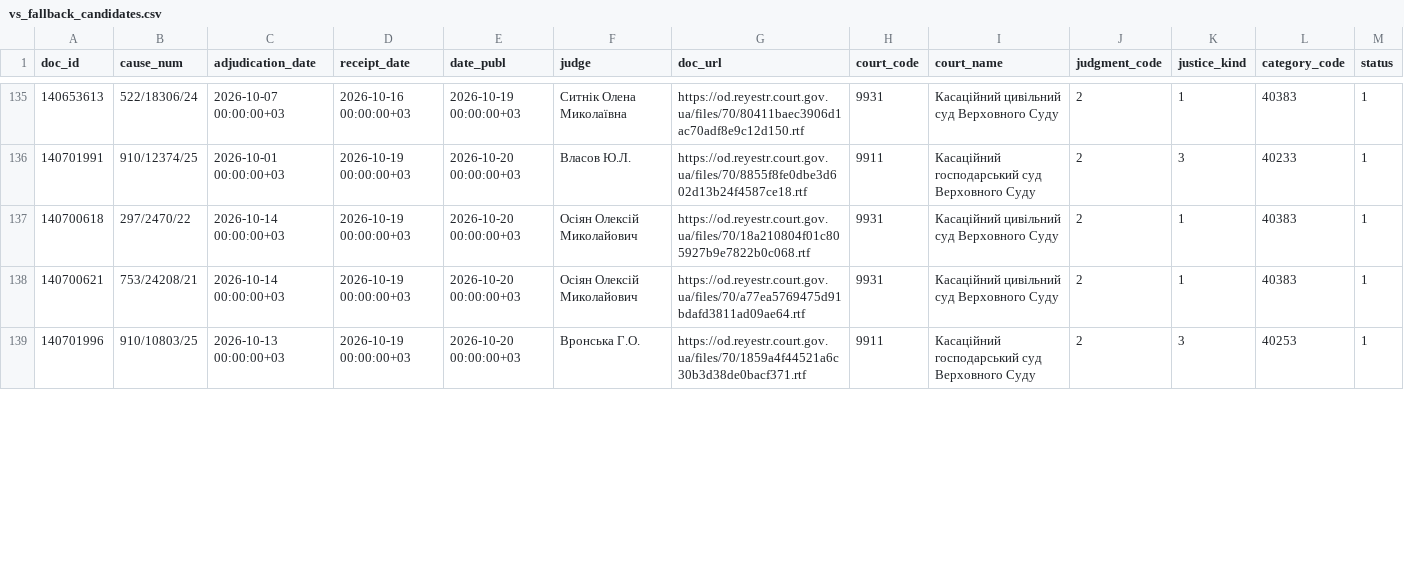
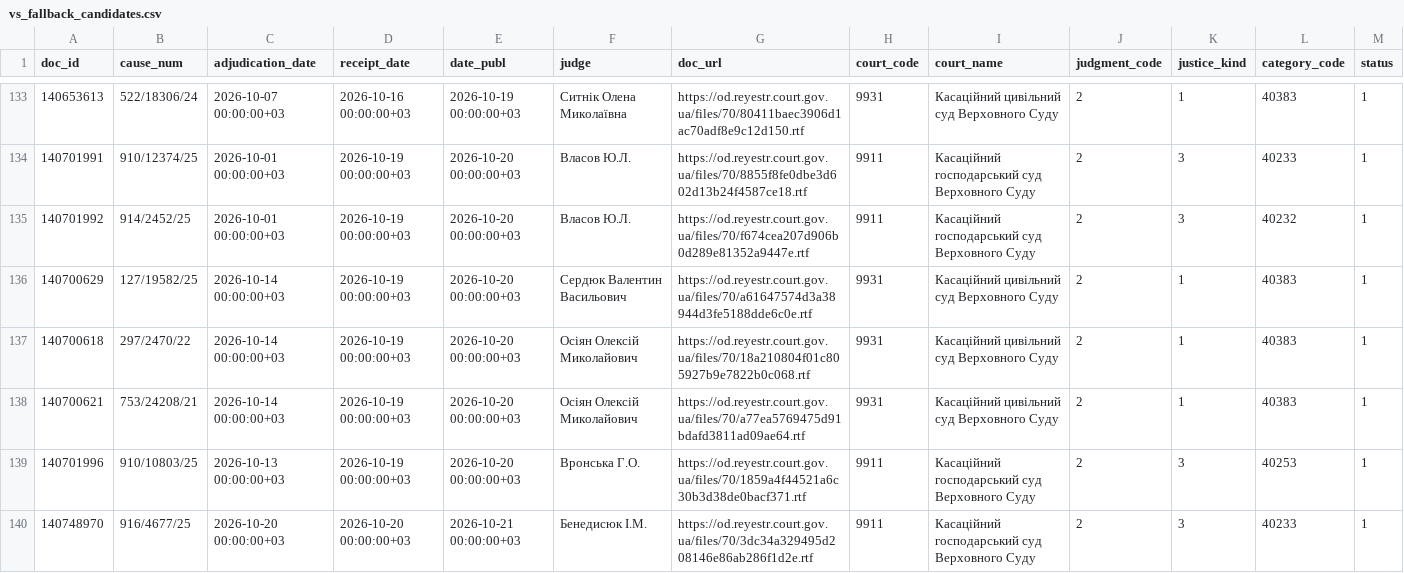
Before and after one commit to apryshchepchuk/VS-legal-digest, a CSV file: data/interim/vs_fallback_candidates.csv, drawn as a sheet; only a part is shown, gaps mark what is left out; the diff covers the shown part only.

```diff
--- a/data/interim/vs_fallback_candidates.csv
+++ b/data/interim/vs_fallback_candidates.csv
@@ -136,2 +134,4 @@ doc_id	cause_num	adjudication_date	receipt_date	date_publ	judge	doc_url	court_co
 140701991	910/12374/25	2026-10-01 00:00:00+03	2026-10-19 00:00:00+03	2026-10-20 00:00:00+03	Власов Ю.Л.	https://od.reyestr.court.gov.ua/files/70/8855f8fe0dbe3d602d13b24f4587ce18.rtf	9911	Касаційний господарський суд Верховного Суду	2	3	40233	1
+140701992	914/2452/25	2026-10-01 00:00:00+03	2026-10-19 00:00:00+03	2026-10-20 00:00:00+03	Власов Ю.Л.	https://od.reyestr.court.gov.ua/files/70/f674cea207d906b0d289e81352a9447e.rtf	9911	Касаційний господарський суд Верховного Суду	2	3	40232	1
+140700629	127/19582/25	2026-10-14 00:00:00+03	2026-10-19 00:00:00+03	2026-10-20 00:00:00+03	Сердюк Валентин Васильович	https://od.reyestr.court.gov.ua/files/70/a61647574d3a38944d3fe5188dde6c0e.rtf	9931	Касаційний цивільний суд Верховного Суду	2	1	40383	1
 140700618	297/2470/22	2026-10-14 00:00:00+03	2026-10-19 00:00:00+03	2026-10-20 00:00:00+03	Осіян Олексій Миколайович	https://od.reyestr.court.gov.ua/files/70/18a210804f01c805927b9e7822b0c068.rtf	9931	Касаційний цивільний суд Верховного Суду	2	1	40383	1
@@ -139 +139,2 @@ doc_id	cause_num	adjudication_date	receipt_date	date_publ	judge	doc_url	court_co
 140701996	910/10803/25	2026-10-13 00:00:00+03	2026-10-19 00:00:00+03	2026-10-20 00:00:00+03	Вронська Г.О.	https://od.reyestr.court.gov.ua/files/70/1859a4f44521a6c30b3d38de0bacf371.rtf	9911	Касаційний господарський суд Верховного Суду	2	3	40253	1
+140748970	916/4677/25	2026-10-20 00:00:00+03	2026-10-20 00:00:00+03	2026-10-21 00:00:00+03	Бенедисюк I.М.	https://od.reyestr.court.gov.ua/files/70/3dc34a329495d208146e86ab286f1d2e.rtf	9911	Касаційний господарський суд Верховного Суду	2	3	40233	1
```
Also changed, not shown: 3 added rows, 2 removed rows, 5 moved rows and 16 edited cells elsewhere in this file, data/interim/vp_last7.csv, 6 other files.
